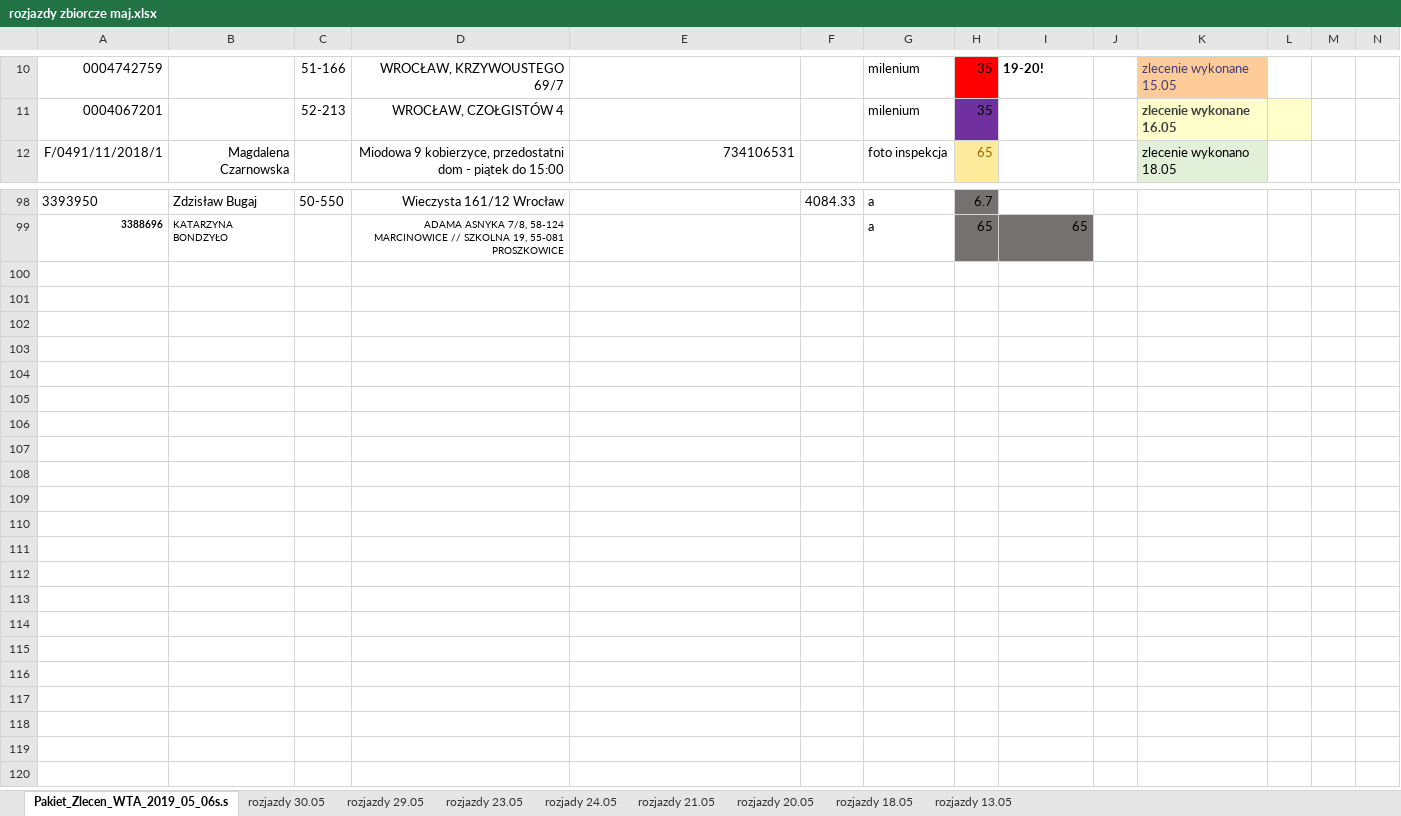
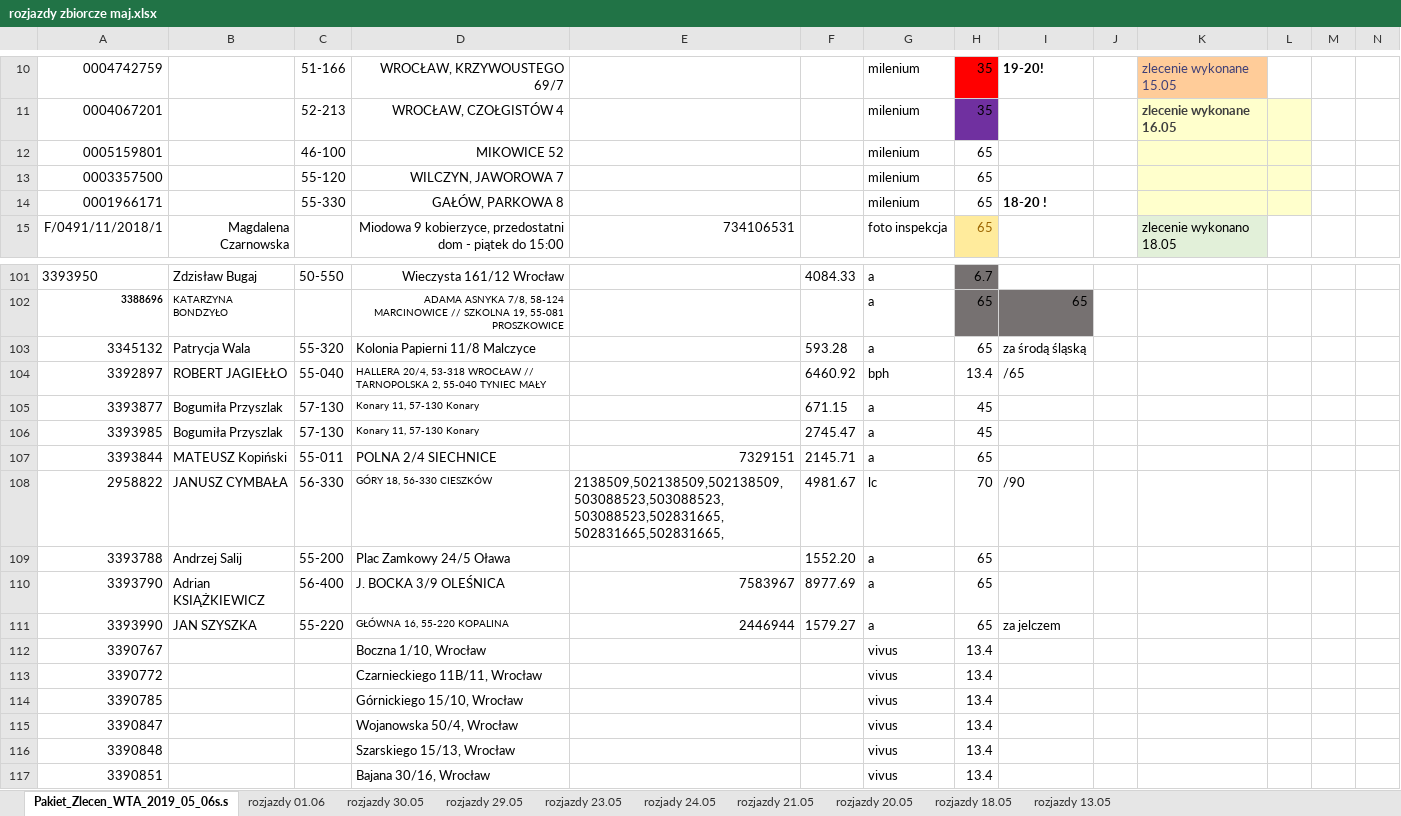
Before and after one commit to KancKoko/maj, an Excel workbook: rozjazdy zbiorcze maj.xlsx, sheet Pakiet_Zlecen_WTA_2019_05_06s.s, drawn as a sheet; only a part is shown, gaps mark what is left out; values as stored, in another font and other column widths than the file's, no borders; the diff names each change by its address in the sheet, - before the commit and + after, or states it on an @@ line.

Commit message:
Add files via upload

```diff
--- a/rozjazdy zbiorcze maj.xlsx (sheet Pakiet_Zlecen_WTA_2019_05_06s.s)
+++ b/rozjazdy zbiorcze maj.xlsx (sheet Pakiet_Zlecen_WTA_2019_05_06s.s)
+sheet tab: rozjazdy 01.06
+row 12: 0005159801 |  | 46-100 | MIKOWICE 52 |  |  | milenium | 65
+row 13: 0003357500 |  | 55-120 | WILCZYN, JAWOROWA 7 |  |  | milenium | 65
+row 14: 0001966171 |  | 55-330 | GAŁÓW, PARKOWA 8 |  |  | milenium | 65 | 18-20 !
+row 103: 3345132 | Patrycja Wala | 55-320 | Kolonia Papierni 11/8 Malczyce |  | 593.28 | a | 65 | za środą śląską
+row 104: 3392897 | ROBERT JAGIEŁŁO | 55-040 | HALLERA 20/4, 53-318 WROCŁAW // TARNOPOLSKA 2, 55-040 TYNIEC MAŁY |  | 6460.92 | bph | 13.4 | /65
+row 105: 3393877 | Bogumiła Przyszlak | 57-130 | Konary 11, 57-130 Konary |  | 671.15 | a | 45
+row 106: 3393985 | Bogumiła Przyszlak | 57-130 | Konary 11, 57-130 Konary |  | 2745.47 | a | 45
+row 107: 3393844 | MATEUSZ Kopiński | 55-011 | POLNA 2/4 SIECHNICE | 7329151 | 2145.71 | a | 65
+row 108: 2958822 | JANUSZ CYMBAŁA | 56-330 | GÓRY 18, 56-330 CIESZKÓW | 2138509,502138509,502138509,503088523,503088523,503088523,502831665,502831665,502831665, | 4981.67 | lc | 70 | /90
+row 109: 3393788 | Andrzej Salij | 55-200 | Plac Zamkowy 24/5 Oława |  | 1552.20 | a | 65
+row 110: 3393790 | Adrian KSIĄŻKIEWICZ | 56-400 | J. BOCKA 3/9 OLEŚNICA | 7583967 | 8977.69 | a | 65
+row 111: 3393990 | JAN SZYSZKA | 55-220 | GŁÓWNA 16, 55-220 KOPALINA | 2446944 | 1579.27 | a | 65 | za jelczem
+row 112: 3390767 |  |  | Boczna 1/10, Wrocław |  |  | vivus | 13.4
+row 113: 3390772 |  |  | Czarnieckiego 11B/11, Wrocław |  |  | vivus | 13.4
+row 114: 3390785 |  |  | Górnickiego 15/10, Wrocław |  |  | vivus | 13.4
+row 115: 3390847 |  |  | Wojanowska 50/4, Wrocław |  |  | vivus | 13.4
+row 116: 3390848 |  |  | Szarskiego 15/13, Wrocław |  |  | vivus | 13.4
+row 117: 3390851 |  |  | Bajana 30/16, Wrocław |  |  | vivus | 13.4
```
